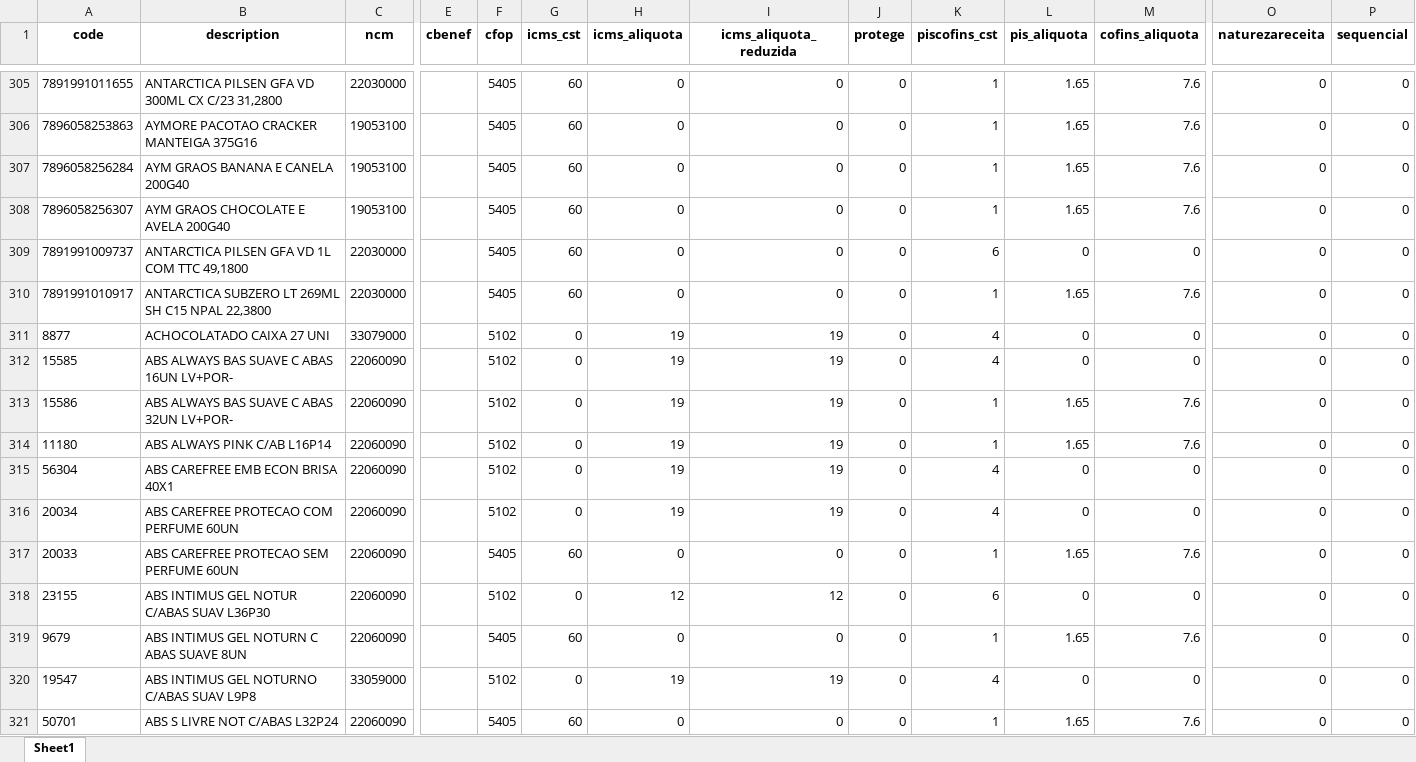
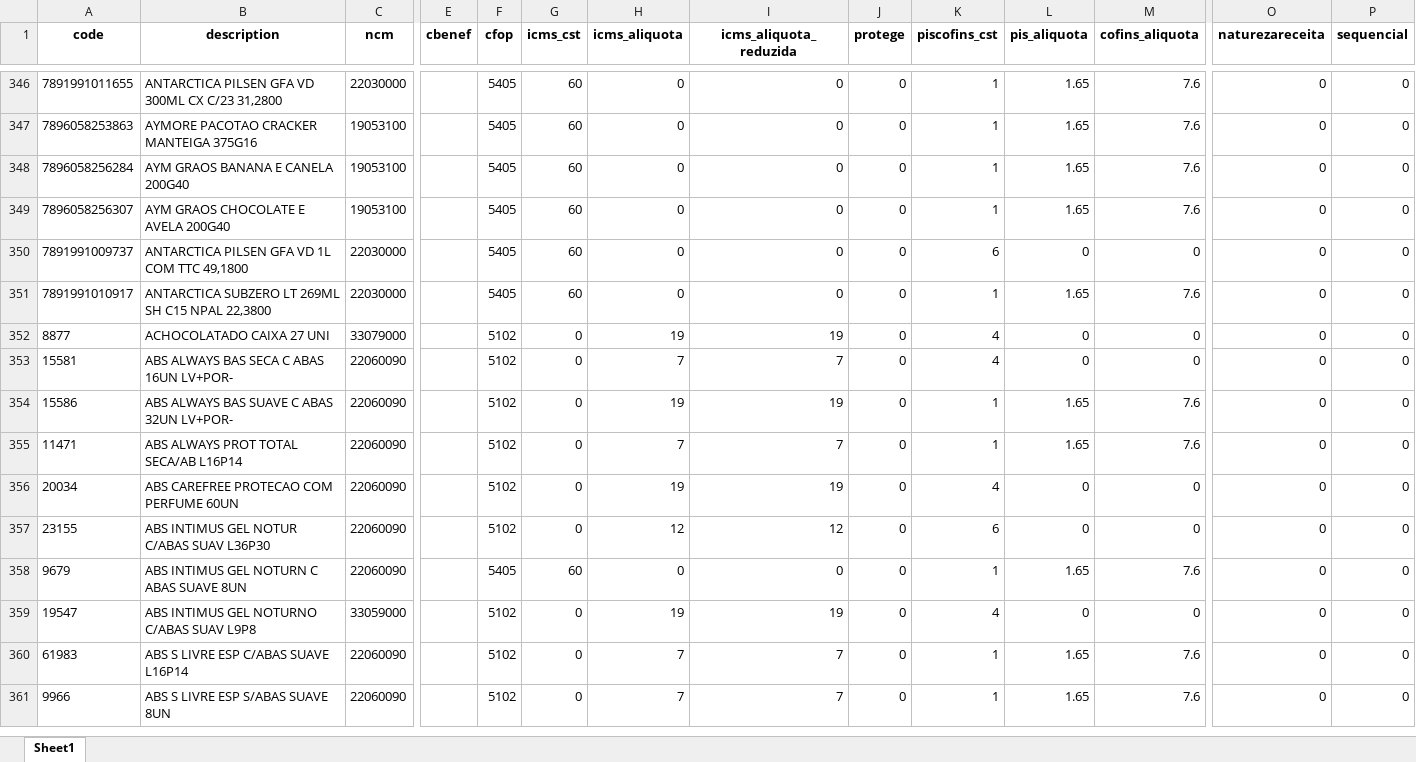
Before and after one commit to fndrorato/oriontax-integrador-cicd, an Excel workbook: new_items_df17jul.xlsx, sheet Sheet1, drawn as a sheet; only a part is shown, gaps mark what is left out; values as stored, in another font and other column widths than the file's, no borders; removed rows and columns are numbered as before the commit, all else as after; rows hold the shown columns only; the diff covers the shown part only; the diff names each change by its address in the sheet, - before the commit and + after, or states it on an @@ line.

```diff
--- a/new_items_df17jul.xlsx (sheet Sheet1)
+++ b/new_items_df17jul.xlsx (sheet Sheet1)
-A353 (code): 15585
+A353 (code): 15581
-B353 (description): ABS ALWAYS BAS SUAVE C ABAS 16UN LV+POR-
+B353 (description): ABS ALWAYS BAS SECA C ABAS 16UN LV+POR-
-H353 (icms_aliquota): 19
+H353 (icms_aliquota): 7
-I353 (icms_aliquota_reduzida): 19
+I353 (icms_aliquota_reduzida): 7
-A355 (code): 11180
+A355 (code): 11471
-B355 (description): ABS ALWAYS PINK C/AB L16P14
+B355 (description): ABS ALWAYS PROT TOTAL SECA/AB L16P14
-H355 (icms_aliquota): 19
+H355 (icms_aliquota): 7
-I355 (icms_aliquota_reduzida): 19
+I355 (icms_aliquota_reduzida): 7
-row 315: 56304 | ABS CAREFREE EMB ECON BRISA 40X1 | 22060090 |  | 5102 | 0 | 19 | 19 | 0 | 4 | 0 | 0 | 0 | 0
-row 317: 20033 | ABS CAREFREE PROTECAO SEM PERFUME 60UN | 22060090 |  | 5405 | 60 | 0 | 0 | 0 | 1 | 1.65 | 7.6 | 0 | 0
-A360 (code): 50701
+A360 (code): 61983
-B360 (description): ABS S LIVRE NOT C/ABAS L32P24
+B360 (description): ABS S LIVRE ESP C/ABAS SUAVE L16P14
-F360 (cfop): 5405
+F360 (cfop): 5102
-G360 (icms_cst): 60
+G360 (icms_cst): 0
-H360 (icms_aliquota): 0
+H360 (icms_aliquota): 7
-I360 (icms_aliquota_reduzida): 0
+I360 (icms_aliquota_reduzida): 7
+row 361: 9966 | ABS S LIVRE ESP S/ABAS SUAVE 8UN | 22060090 |  | 5102 | 0 | 7 | 7 | 0 | 1 | 1.65 | 7.6 | 0 | 0
```
Also changed, not shown: 51 added rows, 19 removed rows and 7 edited cells elsewhere in this sheet, 2 other files.
